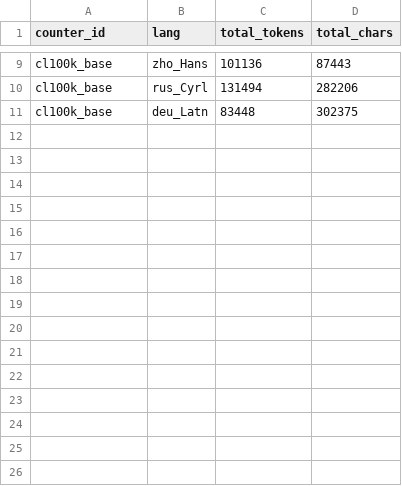
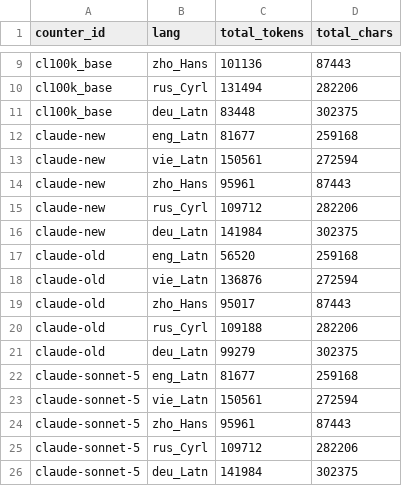
Before and after one commit to aeonic-asia/aeonic-llm-token-cost-by-language, a CSV file: eval/results/aggregate_counts.csv, drawn as a sheet; only a part is shown, gaps mark what is left out.

```diff
--- a/eval/results/aggregate_counts.csv
+++ b/eval/results/aggregate_counts.csv
@@ -11 +11,16 @@ cl100k_base,rus_Cyrl,131494,282206
 cl100k_base,deu_Latn,83448,302375
+claude-new,eng_Latn,81677,259168
+claude-new,vie_Latn,150561,272594
+claude-new,zho_Hans,95961,87443
+claude-new,rus_Cyrl,109712,282206
+claude-new,deu_Latn,141984,302375
+claude-old,eng_Latn,56520,259168
+claude-old,vie_Latn,136876,272594
+claude-old,zho_Hans,95017,87443
+claude-old,rus_Cyrl,109188,282206
+claude-old,deu_Latn,99279,302375
+claude-sonnet-5,eng_Latn,81677,259168
+claude-sonnet-5,vie_Latn,150561,272594
+claude-sonnet-5,zho_Hans,95961,87443
+claude-sonnet-5,rus_Cyrl,109712,282206
+claude-sonnet-5,deu_Latn,141984,302375
```
Also changed, not shown: eval/results/cost_by_language.csv, eval/results/premium_by_language.csv, 10 other files.
